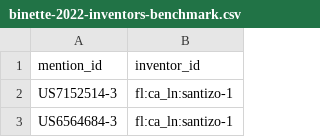
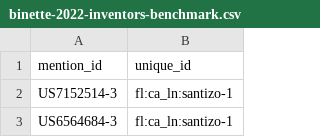
Before and after one commit to PatentsView/PatentsView-Evaluation, a CSV file: pv_evaluation/data/inventor/binette-2022-inventors-benchmark.csv, drawn as a sheet; only a part is shown.

```diff
--- a/pv_evaluation/data/inventor/binette-2022-inventors-benchmark.csv
+++ b/pv_evaluation/data/inventor/binette-2022-inventors-benchmark.csv
@@ -1,2 +1,2 @@
-mention_id,inventor_id
+mention_id,unique_id
 US7152514-3,fl:ca_ln:santizo-1
```
Also changed, not shown: 10 other files.
